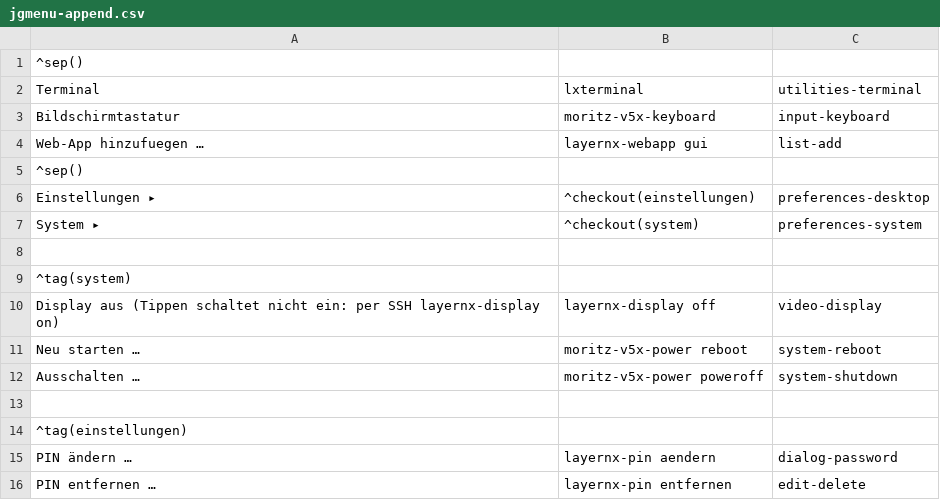
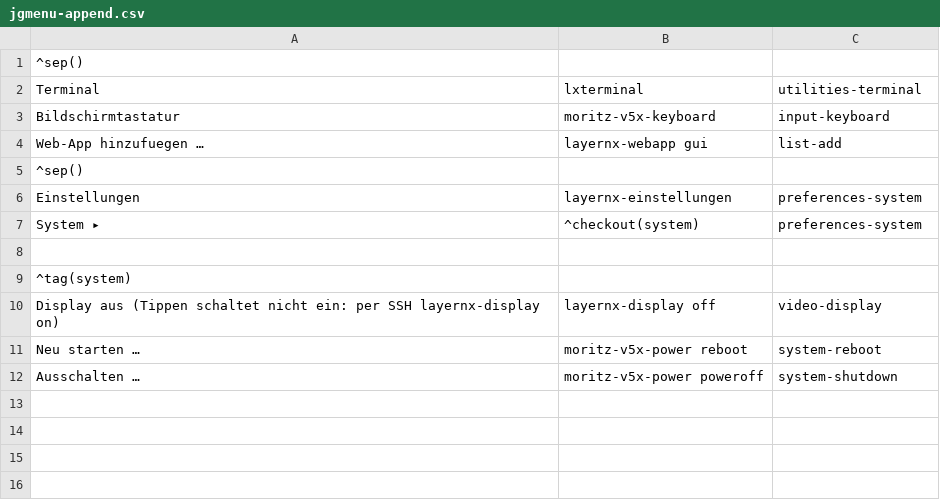
Before and after one commit to moritz-eckhard-nickel/LayerNX-Betterspace-Tablet-Linux, a CSV file: pmaports-device/moritz-v5x-desktop/jgmenu-append.csv, drawn as a sheet; removed rows and columns are numbered as before the commit, all else as after; the diff names each change by its address in the sheet, - before the commit and + after, or states it on an @@ line.

```diff
--- a/pmaports-device/moritz-v5x-desktop/jgmenu-append.csv
+++ b/pmaports-device/moritz-v5x-desktop/jgmenu-append.csv
-row 6: Einstellungen ▸ | ^checkout(einstellungen) | preferences-desktop
+row 6: Einstellungen | layernx-einstellungen | preferences-system
-row 13: (empty)
-row 14: ^tag(einstellungen)
-row 15: PIN ändern … | layernx-pin aendern | dialog-password
-row 16: PIN entfernen … | layernx-pin entfernen | edit-delete
```
Also changed, not shown: 20 other files.
